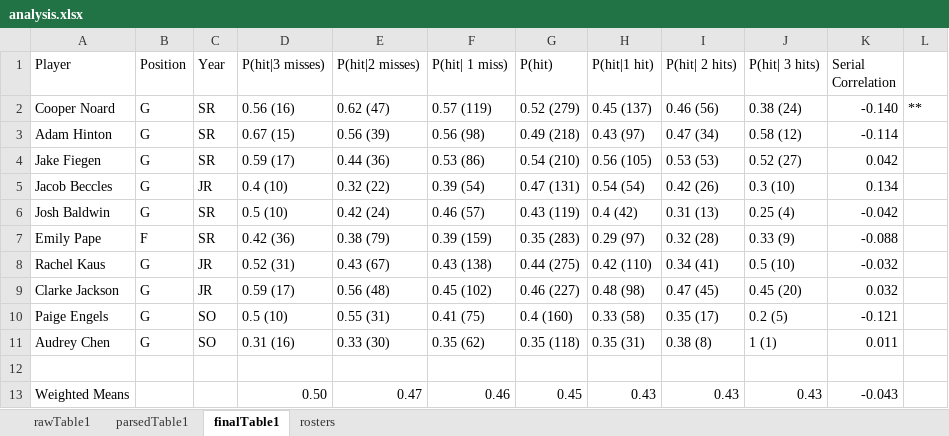
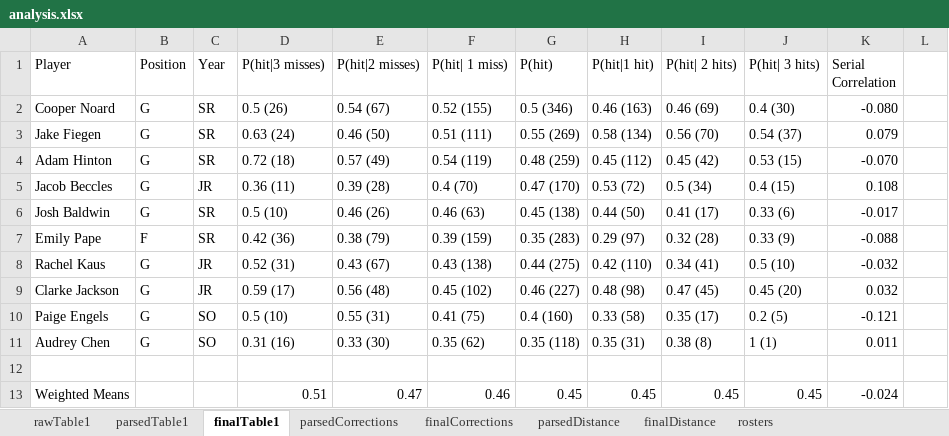
Before and after one commit to nikhilc52/hot_hand, an Excel workbook: analysis/analysis.xlsx, sheet finalTable1, drawn as a sheet; values as stored, in another font and other column widths than the file's, no borders; removed rows and columns are numbered as before the commit, all else as after; the diff names each change by its address in the sheet, - before the commit and + after, or states it on an @@ line.

Commit message:
Finished analysis
- Finalized tables
- TODO: make plots, images, etc.

```diff
--- a/analysis/analysis.xlsx (sheet finalTable1)
+++ b/analysis/analysis.xlsx (sheet finalTable1)
+sheet tab: parsedCorrections
+sheet tab: finalCorrections
+sheet tab: parsedDistance
+sheet tab: finalDistance
-D2 (P(hit|3 misses)): 0.56 (16)
+D2 (P(hit|3 misses)): 0.5 (26)
-E2 (P(hit|2 misses)): 0.62 (47)
+E2 (P(hit|2 misses)): 0.54 (67)
-F2 (P(hit| 1 miss)): 0.57 (119)
+F2 (P(hit| 1 miss)): 0.52 (155)
-G2 (P(hit)): 0.52 (279)
+G2 (P(hit)): 0.5 (346)
-H2 (P(hit|1 hit)): 0.45 (137)
+H2 (P(hit|1 hit)): 0.46 (163)
-I2 (P(hit| 2 hits)): 0.46 (56)
+I2 (P(hit| 2 hits)): 0.46 (69)
-J2 (P(hit| 3 hits)): 0.38 (24)
+J2 (P(hit| 3 hits)): 0.4 (30)
-K2 (Serial Correlation): -0.140
+K2 (Serial Correlation): -0.080
-L2: **
+L2: (empty)
+row 3: Jake Fiegen | G | SR | 0.63 (24) | 0.46 (50) | 0.51 (111) | 0.55 (269) | 0.58 (134) | 0.56 (70) | 0.54 (37) | 0.079
-D4 (P(hit|3 misses)): 0.67 (15)
+D4 (P(hit|3 misses)): 0.72 (18)
-E4 (P(hit|2 misses)): 0.56 (39)
+E4 (P(hit|2 misses)): 0.57 (49)
-F4 (P(hit| 1 miss)): 0.56 (98)
+F4 (P(hit| 1 miss)): 0.54 (119)
-G4 (P(hit)): 0.49 (218)
+G4 (P(hit)): 0.48 (259)
-H4 (P(hit|1 hit)): 0.43 (97)
+H4 (P(hit|1 hit)): 0.45 (112)
-I4 (P(hit| 2 hits)): 0.47 (34)
+I4 (P(hit| 2 hits)): 0.45 (42)
-J4 (P(hit| 3 hits)): 0.58 (12)
+J4 (P(hit| 3 hits)): 0.53 (15)
-K4 (Serial Correlation): -0.114
+K4 (Serial Correlation): -0.070
-row 4: Jake Fiegen | G | SR | 0.59 (17) | 0.44 (36) | 0.53 (86) | 0.54 (210) | 0.56 (105) | 0.53 (53) | 0.52 (27) | 0.042
-D5 (P(hit|3 misses)): 0.4 (10)
+D5 (P(hit|3 misses)): 0.36 (11)
-E5 (P(hit|2 misses)): 0.32 (22)
+E5 (P(hit|2 misses)): 0.39 (28)
-F5 (P(hit| 1 miss)): 0.39 (54)
+F5 (P(hit| 1 miss)): 0.4 (70)
-G5 (P(hit)): 0.47 (131)
+G5 (P(hit)): 0.47 (170)
-H5 (P(hit|1 hit)): 0.54 (54)
+H5 (P(hit|1 hit)): 0.53 (72)
-I5 (P(hit| 2 hits)): 0.42 (26)
+I5 (P(hit| 2 hits)): 0.5 (34)
-J5 (P(hit| 3 hits)): 0.3 (10)
+J5 (P(hit| 3 hits)): 0.4 (15)
-K5 (Serial Correlation): 0.134
+K5 (Serial Correlation): 0.108
-E6 (P(hit|2 misses)): 0.42 (24)
+E6 (P(hit|2 misses)): 0.46 (26)
-F6 (P(hit| 1 miss)): 0.46 (57)
+F6 (P(hit| 1 miss)): 0.46 (63)
-G6 (P(hit)): 0.43 (119)
+G6 (P(hit)): 0.45 (138)
-H6 (P(hit|1 hit)): 0.4 (42)
+H6 (P(hit|1 hit)): 0.44 (50)
-I6 (P(hit| 2 hits)): 0.31 (13)
+I6 (P(hit| 2 hits)): 0.41 (17)
-J6 (P(hit| 3 hits)): 0.25 (4)
+J6 (P(hit| 3 hits)): 0.33 (6)
-K6 (Serial Correlation): -0.042
+K6 (Serial Correlation): -0.017
-D13 (P(hit|3 misses)): 0.50
+D13 (P(hit|3 misses)): 0.51
-H13 (P(hit|1 hit)): 0.43
+H13 (P(hit|1 hit)): 0.45
-I13 (P(hit| 2 hits)): 0.43
+I13 (P(hit| 2 hits)): 0.45
-J13 (P(hit| 3 hits)): 0.43
+J13 (P(hit| 3 hits)): 0.45
-K13 (Serial Correlation): -0.043
+K13 (Serial Correlation): -0.024
```
Also changed, not shown: sheet rawTable1, sheet parsedTable1, formulas that keep their value, 7 other files.
